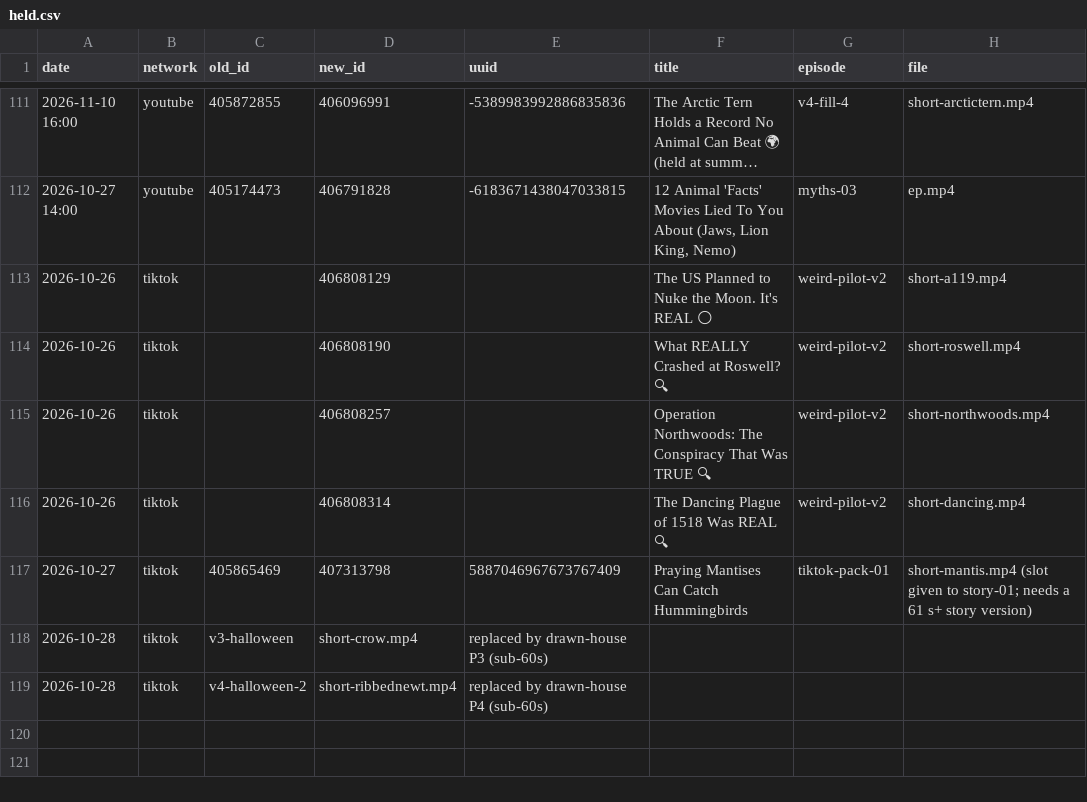
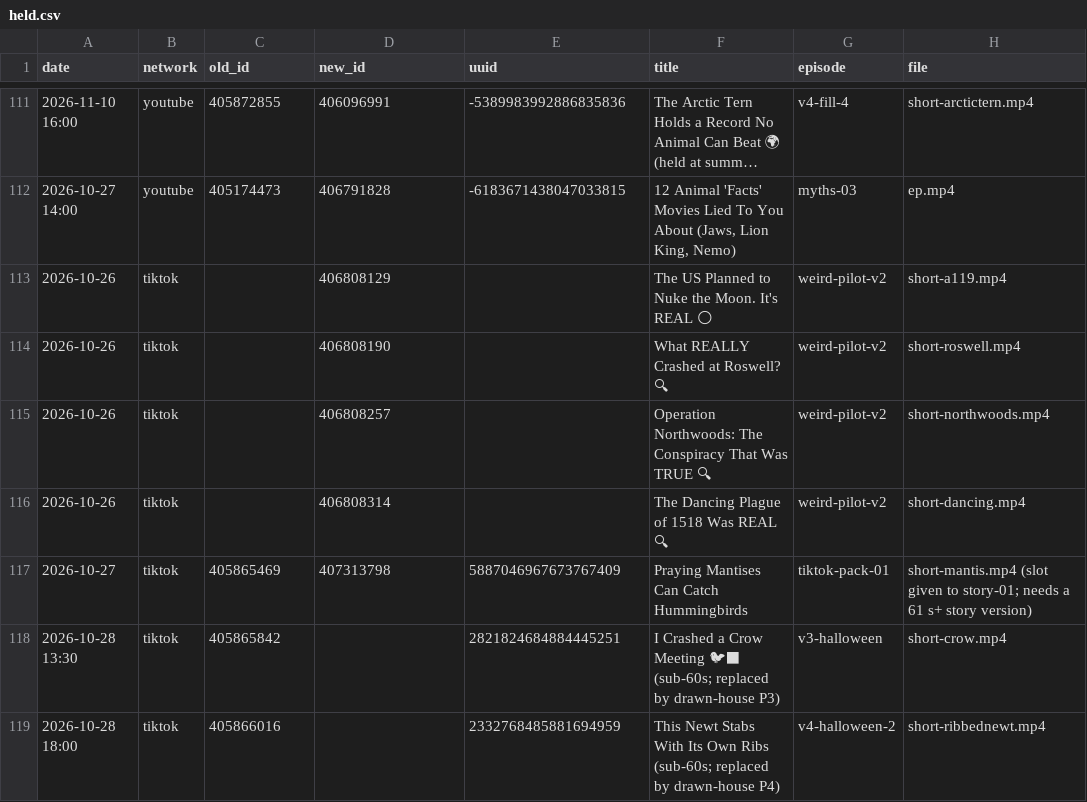
Before and after one commit to mooneyn60-art/skills, a CSV file: skills/oh-meatball/data/held.csv, drawn as a sheet; only a part is shown, gaps mark what is left out; long unchanged cells end in ….

```diff
--- a/skills/oh-meatball/data/held.csv
+++ b/skills/oh-meatball/data/held.csv
@@ -117,3 +117,3 @@ date,network,old_id,new_id,uuid,title,episode,file
 2026-10-27,tiktok,405865469,407313798,5887046967673767409,Praying Mantises Can Catch Hummingbirds,tiktok-pack-01,short-mantis.mp4 (slot given to story-01; needs a 61 s+ story version)
-2026-10-28,tiktok,v3-halloween,short-crow.mp4,replaced by drawn-house P3 (sub-60s)
-2026-10-28,tiktok,v4-halloween-2,short-ribbednewt.mp4,replaced by drawn-house P4 (sub-60s)
+2026-10-28 13:30,tiktok,405865842,,2821824684884445251,I Crashed a Crow Meeting 🐦‍⬛ (sub-60s; replaced by drawn-house P3),v3-halloween,short-crow.mp4
+2026-10-28 18:00,tiktok,405866016,,2332768485881694959,This Newt Stabs With Its Own Ribs (sub-60s; replaced by drawn-house P4),v4-halloween-2,short-ribbednewt.mp4
```
